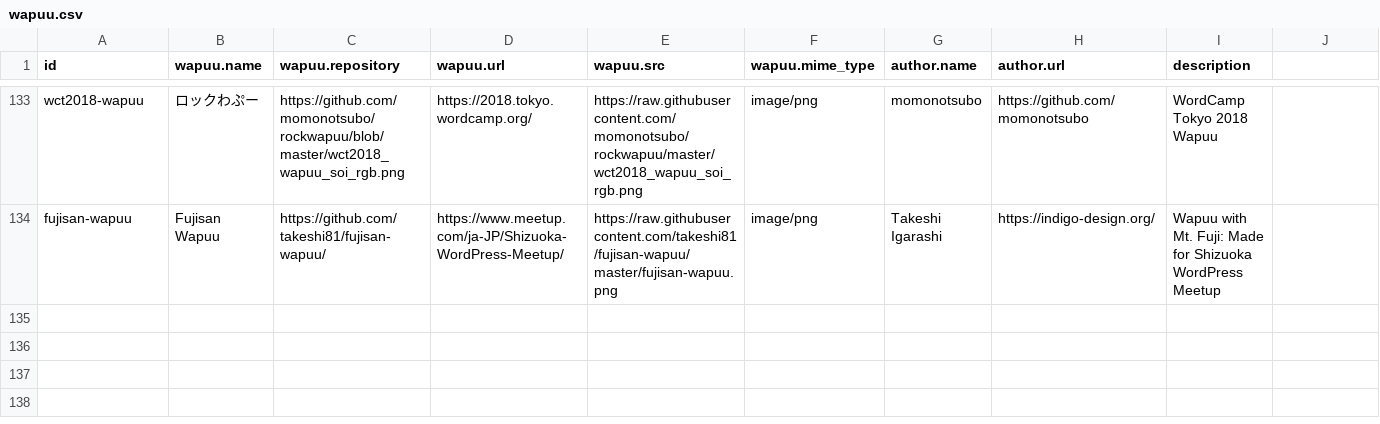
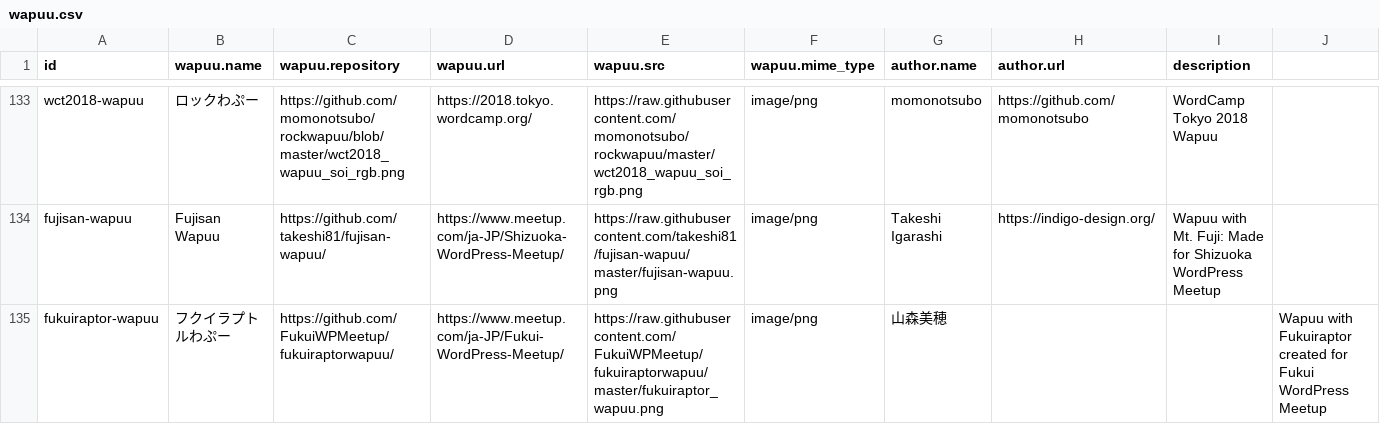
Before and after one commit to jawordpressorg/wapuu-api, a CSV file: wapuu.csv, drawn as a sheet; only a part is shown, gaps mark what is left out; the diff names each change by its address in the sheet, - before the commit and + after, or states it on an @@ line.

Commit message:
Add Fukuiraptor Wapuu

```diff
--- a/wapuu.csv
+++ b/wapuu.csv
+row 135: fukuiraptor-wapuu | フクイラプトルわぷー | https://github.com/FukuiWPMeetup/fukuiraptorwapuu/ | https://www.meetup.com/ja-JP/Fukui-WordPress-Meetup/ | https://raw.githubusercontent.com/FukuiWPMeetup/fukuiraptorwapuu/master/fukuiraptor_wapuu.png | image/png | 山森美穂 |  |  | Wapuu with Fukuiraptor created for Fukui WordPress Meetup
```
